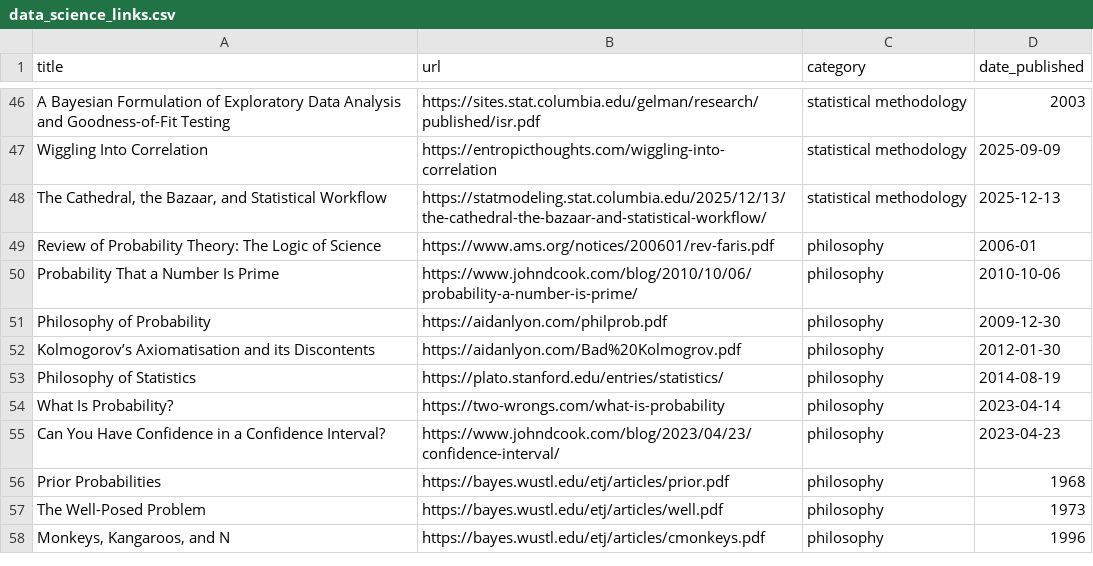
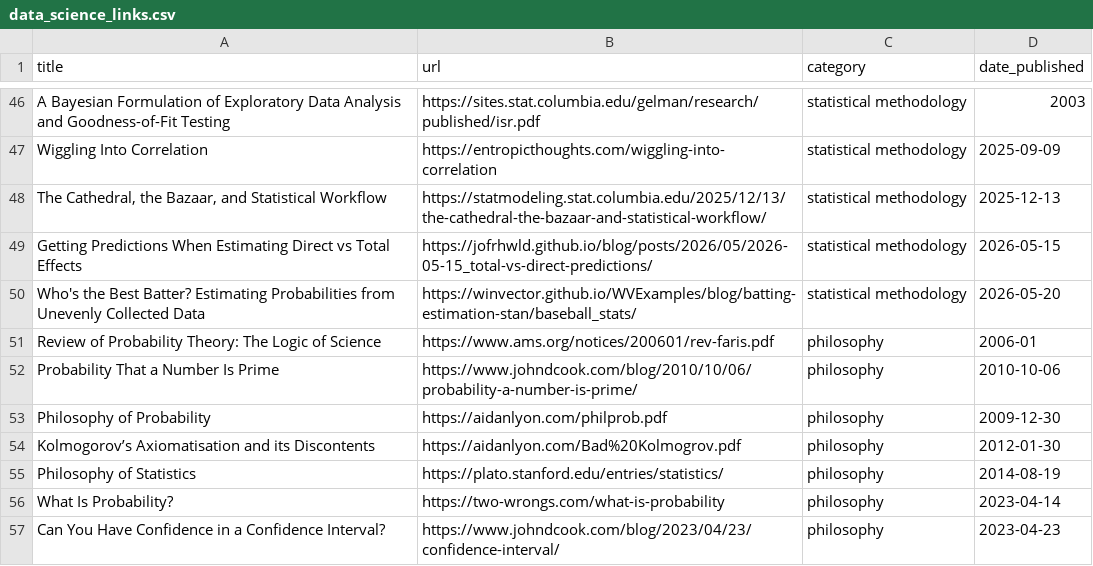
Before and after one commit to jdonland/jdonland.github.io, a CSV file: data_science_links.csv, drawn as a sheet; only a part is shown, gaps mark what is left out; the shorter side is filled out with more unchanged rows; the diff names each change by its address in the sheet, - before the commit and + after, or states it on an @@ line.

Commit message:
add direct/total effect predictions, bayesian batting averages

```diff
--- a/data_science_links.csv
+++ b/data_science_links.csv
+row 49: Getting Predictions When Estimating Direct vs Total Effects | https://jofrhwld.github.io/blog/posts/2026/05/2026-05-15_total-vs-direct-predictions/ | statistical methodology | 2026-05-15
+row 50: Who's the Best Batter? Estimating Probabilities from Unevenly Collected Data | https://winvector.github.io/WVExamples/blog/batting-estimation-stan/baseball_stats/ | statistical methodology | 2026-05-20
```
Also changed, not shown: 3 other files.
